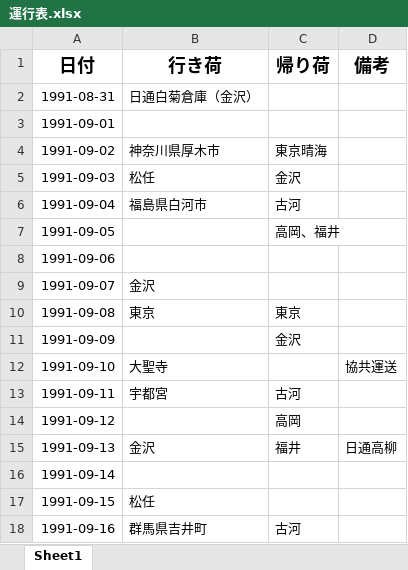
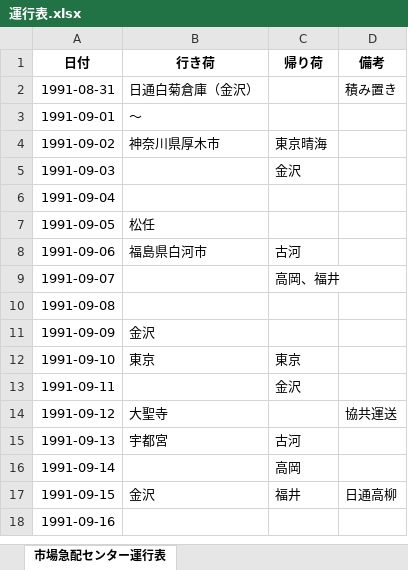
Before and after one commit to hirono2016kk/kk2021_10, an Excel workbook: 表計算/運行表.xlsx, sheet 市場急配センター運行表, drawn as a sheet; only a part is shown; values as stored, in another font and other column widths than the file's, no borders; conditional formats not drawn; the diff covers the shown part only; the diff names each change by its address in the sheet, - before the commit and + after, or states it on an @@ line.

Commit message:
new file:   表計算/.~lock.運行表.xlsx# 	modified:   表計算/運行表.xlsx
update 2021-10-11_1616 a66-XTe

```diff
--- a/表計算/運行表.xlsx (sheet 市場急配センター運行表)
+++ b/表計算/運行表.xlsx (sheet 市場急配センター運行表)
-sheet tab: Sheet1
+sheet tab: 市場急配センター運行表
@@ A1:D1 text size: smaller @@
-D2 (備考): (empty)
+D2 (備考): 積み置き
-B3 (行き荷): (empty)
+B3 (行き荷): 〜
-B5 (行き荷): 松任
+B5 (行き荷): (empty)
-B6 (行き荷): 福島県白河市
+B6 (行き荷): (empty)
-C6 (帰り荷): 古河
+C6 (帰り荷): (empty)
-B7 (行き荷): (empty)
+B7 (行き荷): 松任
-C7 (帰り荷): 高岡、福井
+C7 (帰り荷): (empty)
-B8 (行き荷): (empty)
+B8 (行き荷): 福島県白河市
-C8 (帰り荷): (empty)
+C8 (帰り荷): 古河
-B9 (行き荷): 金沢
+B9 (行き荷): (empty)
-C9 (帰り荷): (empty)
+C9 (帰り荷): 高岡、福井
-B10 (行き荷): 東京
+B10 (行き荷): (empty)
-C10 (帰り荷): 東京
+C10 (帰り荷): (empty)
-B11 (行き荷): (empty)
+B11 (行き荷): 金沢
-C11 (帰り荷): 金沢
+C11 (帰り荷): (empty)
-B12 (行き荷): 大聖寺
+B12 (行き荷): 東京
-C12 (帰り荷): (empty)
+C12 (帰り荷): 東京
-D12 (備考): 協共運送
+D12 (備考): (empty)
-B13 (行き荷): 宇都宮
+B13 (行き荷): (empty)
-C13 (帰り荷): 古河
+C13 (帰り荷): 金沢
-B14 (行き荷): (empty)
+B14 (行き荷): 大聖寺
-C14 (帰り荷): 高岡
+C14 (帰り荷): (empty)
-D14 (備考): (empty)
+D14 (備考): 協共運送
-B15 (行き荷): 金沢
+B15 (行き荷): 宇都宮
-C15 (帰り荷): 福井
+C15 (帰り荷): 古河
-D15 (備考): 日通高柳
+D15 (備考): (empty)
-C16 (帰り荷): (empty)
+C16 (帰り荷): 高岡
-B17 (行き荷): 松任
+B17 (行き荷): 金沢
-C17 (帰り荷): (empty)
+C17 (帰り荷): 福井
-D17 (備考): (empty)
+D17 (備考): 日通高柳
-B18 (行き荷): 群馬県吉井町
+B18 (行き荷): (empty)
-C18 (帰り荷): 古河
+C18 (帰り荷): (empty)
```
Also changed, not shown: 20 edited cells elsewhere in this sheet, 2 other files.
